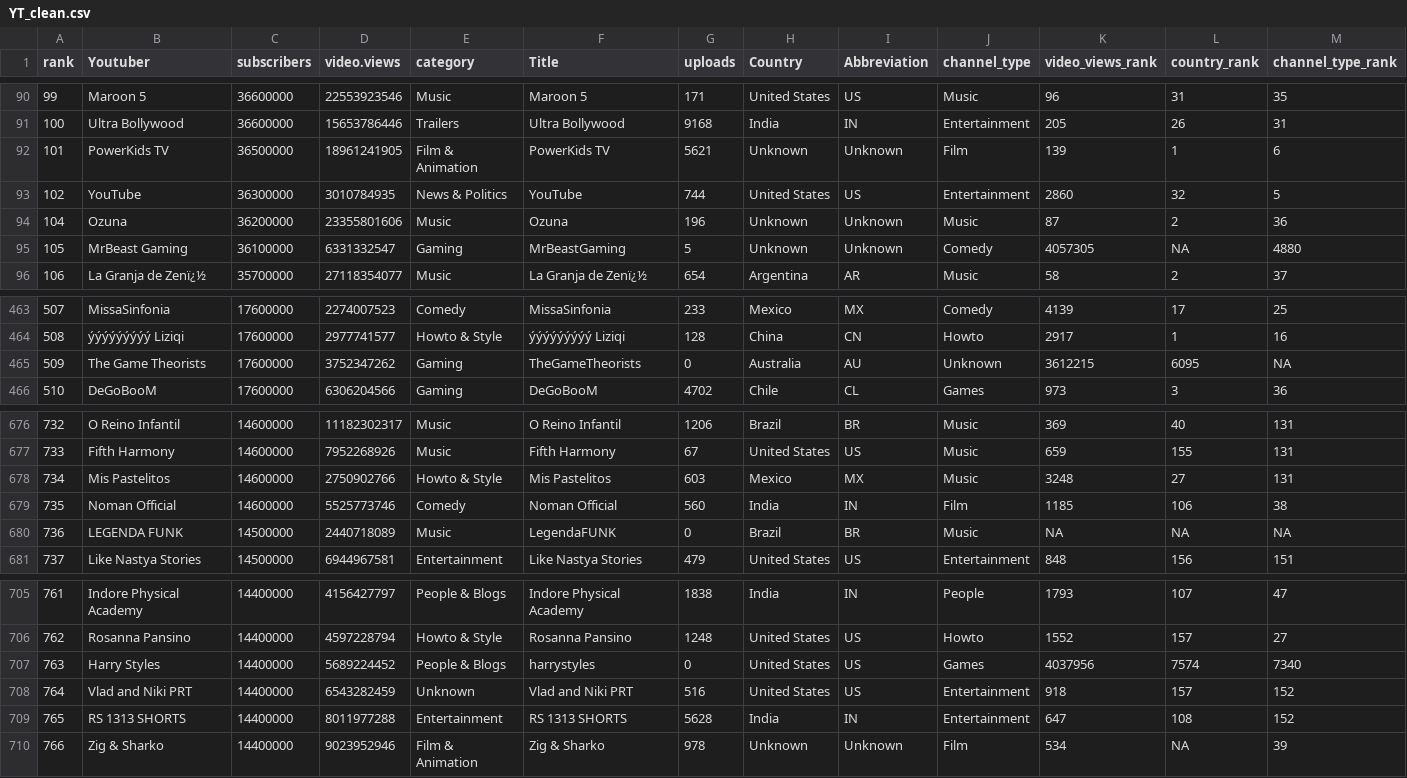
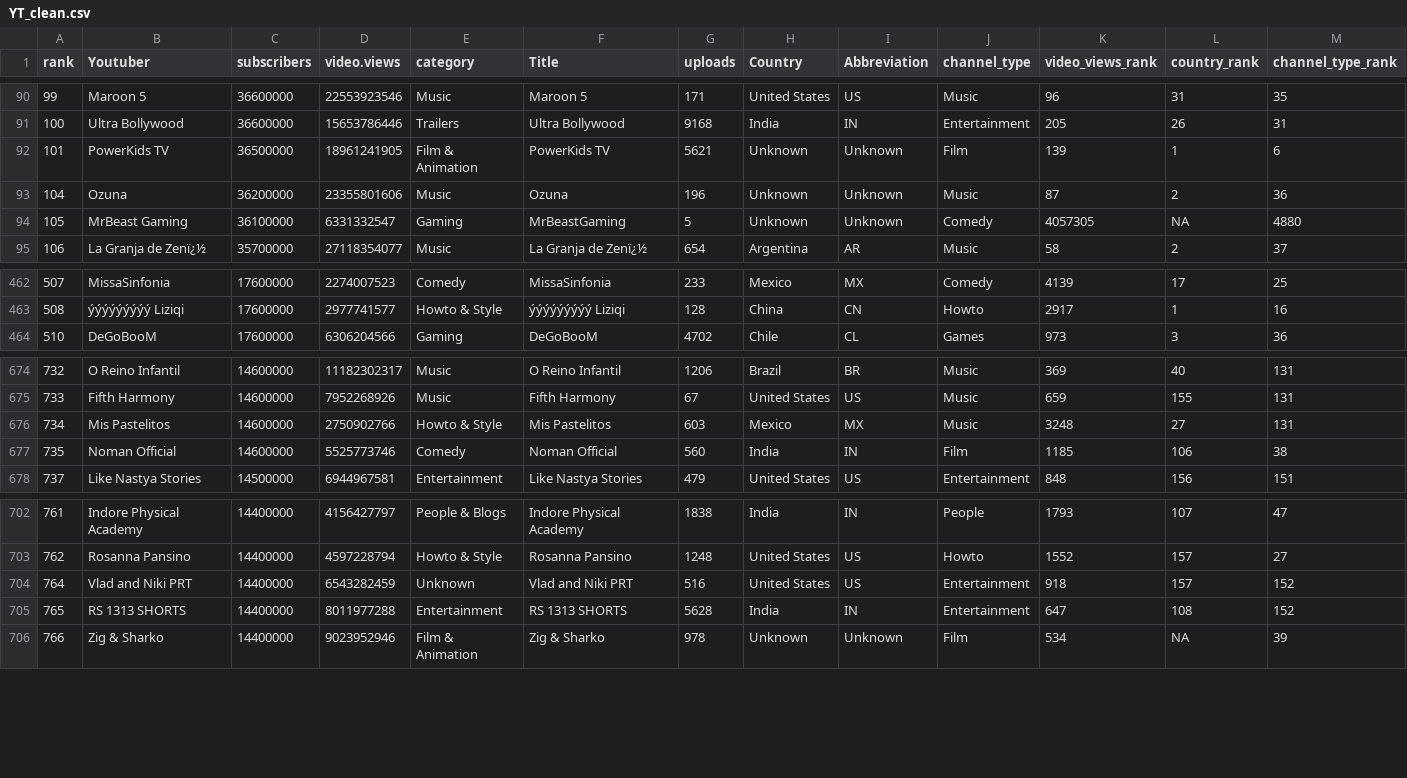
Before and after one commit to Krishni1990/EDA, a CSV file: YT_clean.csv, drawn as a sheet; only a part is shown, gaps mark what is left out; rows hold the shown columns only; the diff names each change by its address in the sheet, - before the commit and + after, or states it on an @@ line.

Commit message:
Add files via upload

```diff
--- a/YT_clean.csv
+++ b/YT_clean.csv
-row 93: 102 | YouTube | 36300000 | 3010784935 | News & Politics | YouTube | 744 | United States | US | Entertainment | 2860 | 32 | 5
-row 465: 509 | The Game Theorists | 17600000 | 3752347262 | Gaming | TheGameTheorists | 0 | Australia | AU | Unknown | 3612215 | 6095 | NA
-row 680: 736 | LEGENDA FUNK | 14500000 | 2440718089 | Music | LegendaFUNK | 0 | Brazil | BR | Music | NA | NA | NA
-row 707: 763 | Harry Styles | 14400000 | 5689224452 | People & Blogs | harrystyles | 0 | United States | US | Games | 4037956 | 7574 | 7340
```
